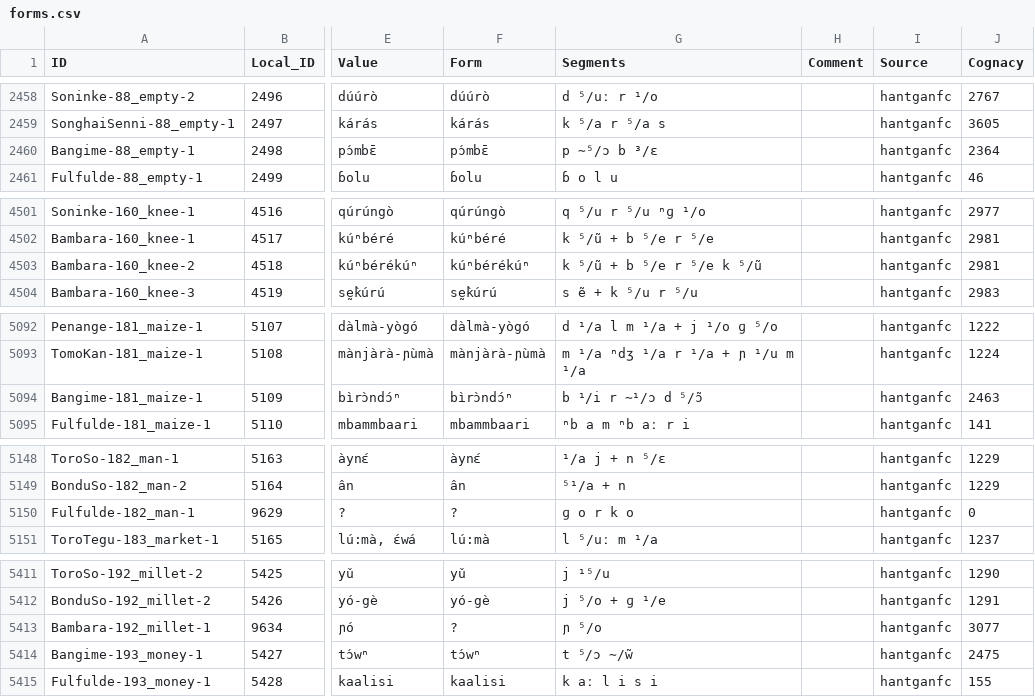
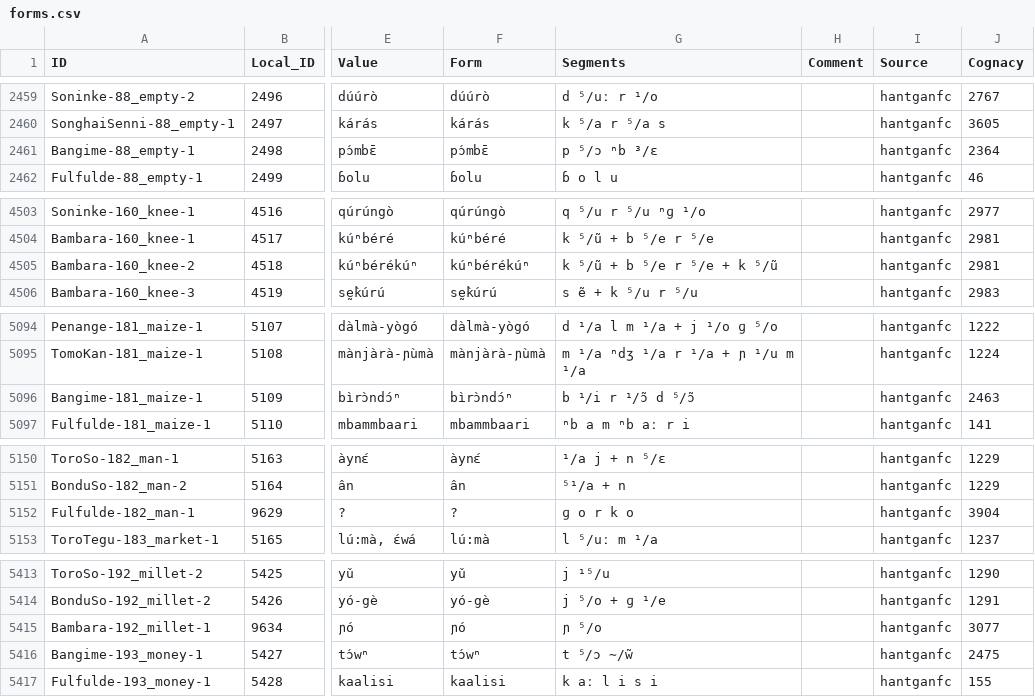
Before and after one commit to lexibank/baf2, a CSV file: cldf/forms.csv, drawn as a sheet; only a part is shown, gaps mark what is left out; addresses are those after the commit; the diff covers the shown part only; the diff names each change by its address in the sheet, - before the commit and + after, or states it on an @@ line.

```diff
--- a/cldf/forms.csv
+++ b/cldf/forms.csv
-G2461 (Segments): p ∼⁵/ɔ b ³/ɛ
+G2461 (Segments): p ⁵/ɔ ⁿb ³/ɛ
-G4505 (Segments): k ⁵/ũ + b ⁵/e r ⁵/e k ⁵/ũ
+G4505 (Segments): k ⁵/ũ + b ⁵/e r ⁵/e + k ⁵/ũ
-G5096 (Segments): b ¹/i r ∼¹/ɔ d ⁵/ɔ̃
+G5096 (Segments): b ¹/i r ¹/ɔ̃ d ⁵/ɔ̃
-J5152 (Cognacy): 0
+J5152 (Cognacy): 3904
-F5415 (Form): ?
+F5415 (Form): ɲó
```
Also changed, not shown: 2 added rows, 1 removed row and 18 edited cells elsewhere in this file, 23 other files.
